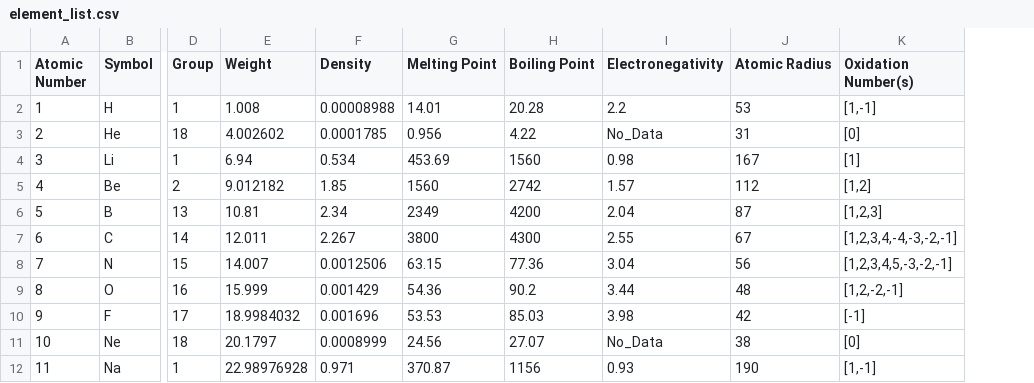
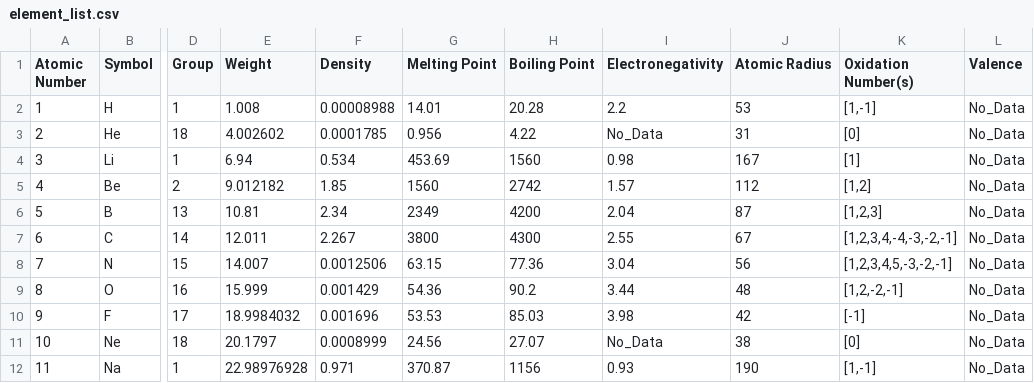
Before and after one commit to Dannnno/Chemistry, a CSV file: Chemistry/base/element_list.csv, drawn as a sheet; only a part is shown, gaps mark what is left out; the diff names each change by its address in the sheet, - before the commit and + after, or states it on an @@ line.

Commit message:
Started valence and hybridization support

```diff
--- a/Chemistry/base/element_list.csv
+++ b/Chemistry/base/element_list.csv
+column L (Valence), rows 2-12: all No_Data
```
Also changed, not shown: 5 other files.
